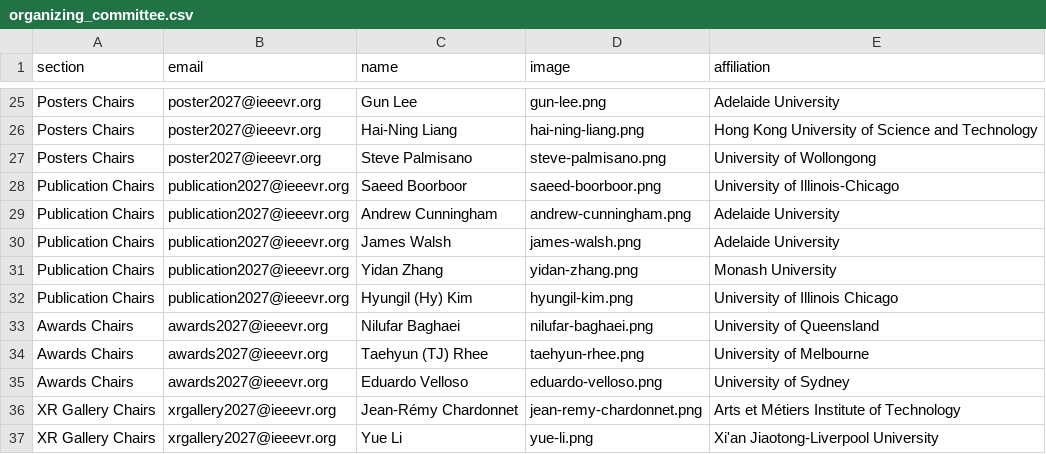
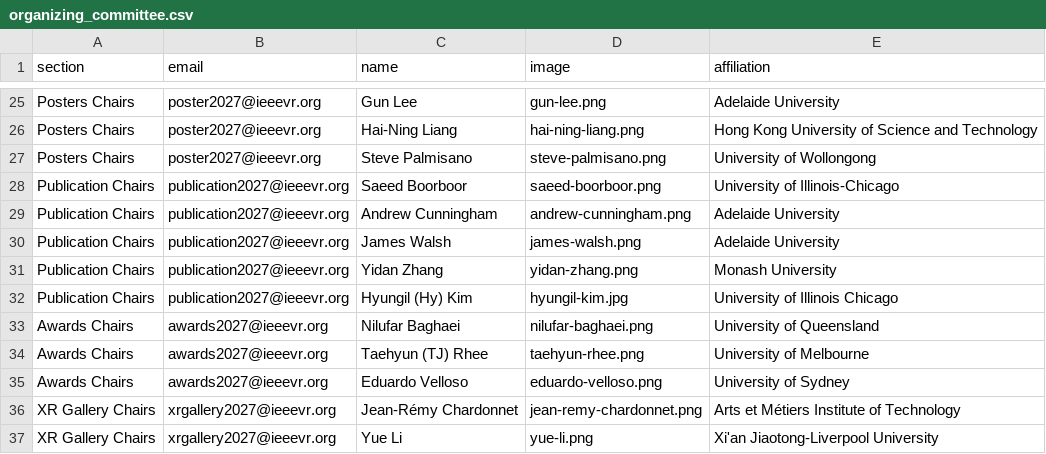
Before and after one commit to ieeevr/2027, a CSV file: _data/organizing_committee.csv, drawn as a sheet; only a part is shown, gaps mark what is left out.

```diff
--- a/_data/organizing_committee.csv
+++ b/_data/organizing_committee.csv
@@ -31,3 +31,3 @@ Publication Chairs,publication2027@ieeevr.org,James Walsh,james-walsh.png,Adelai
 Publication Chairs,publication2027@ieeevr.org,Yidan Zhang,yidan-zhang.png,Monash University
-Publication Chairs,publication2027@ieeevr.org,Hyungil (Hy) Kim,hyungil-kim.png,University of Illinois Chicago
+Publication Chairs,publication2027@ieeevr.org,Hyungil (Hy) Kim,hyungil-kim.jpg,University of Illinois Chicago
 Awards Chairs,awards2027@ieeevr.org,Nilufar Baghaei,nilufar-baghaei.png,University of Queensland
```
Also changed, not shown: 1 other file.
